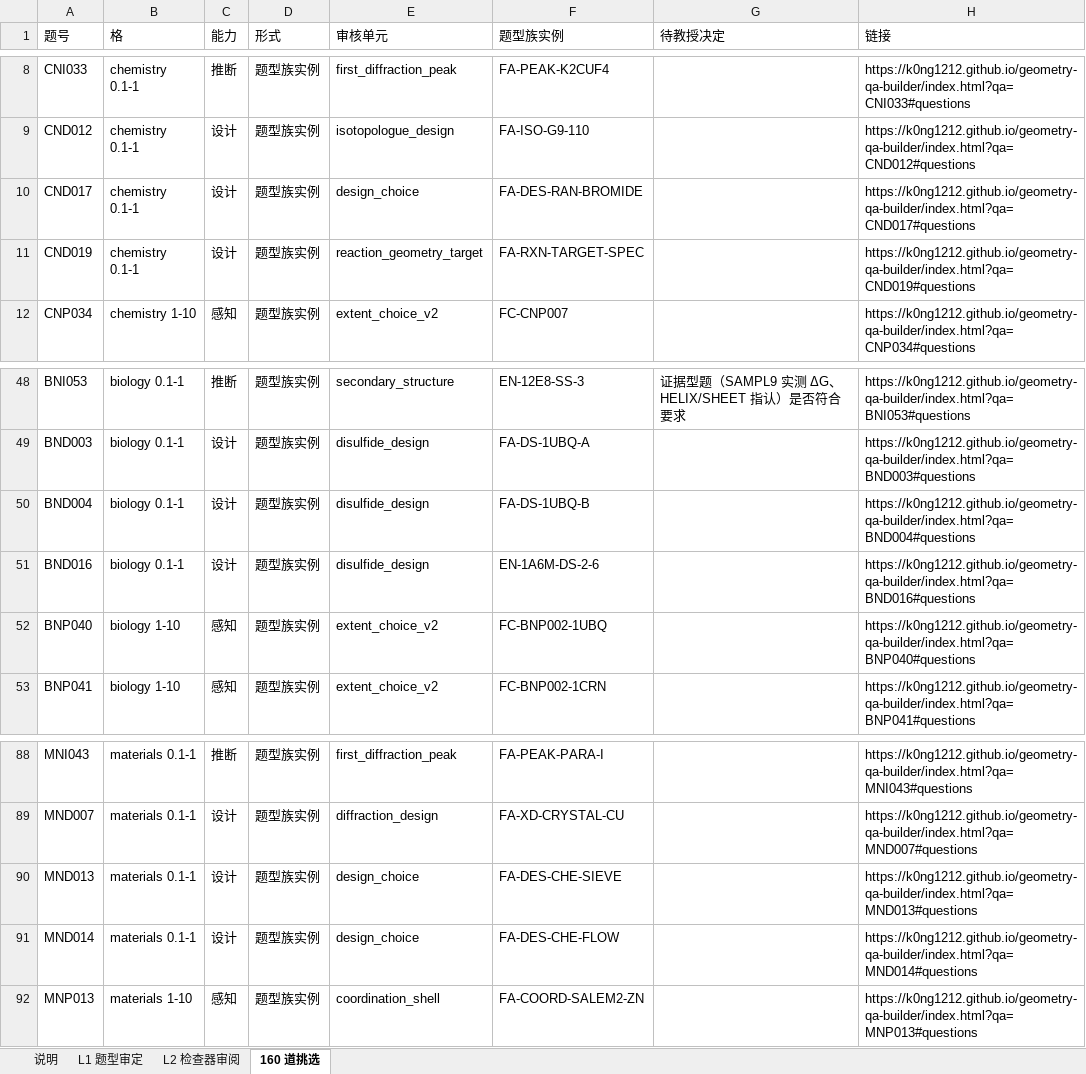
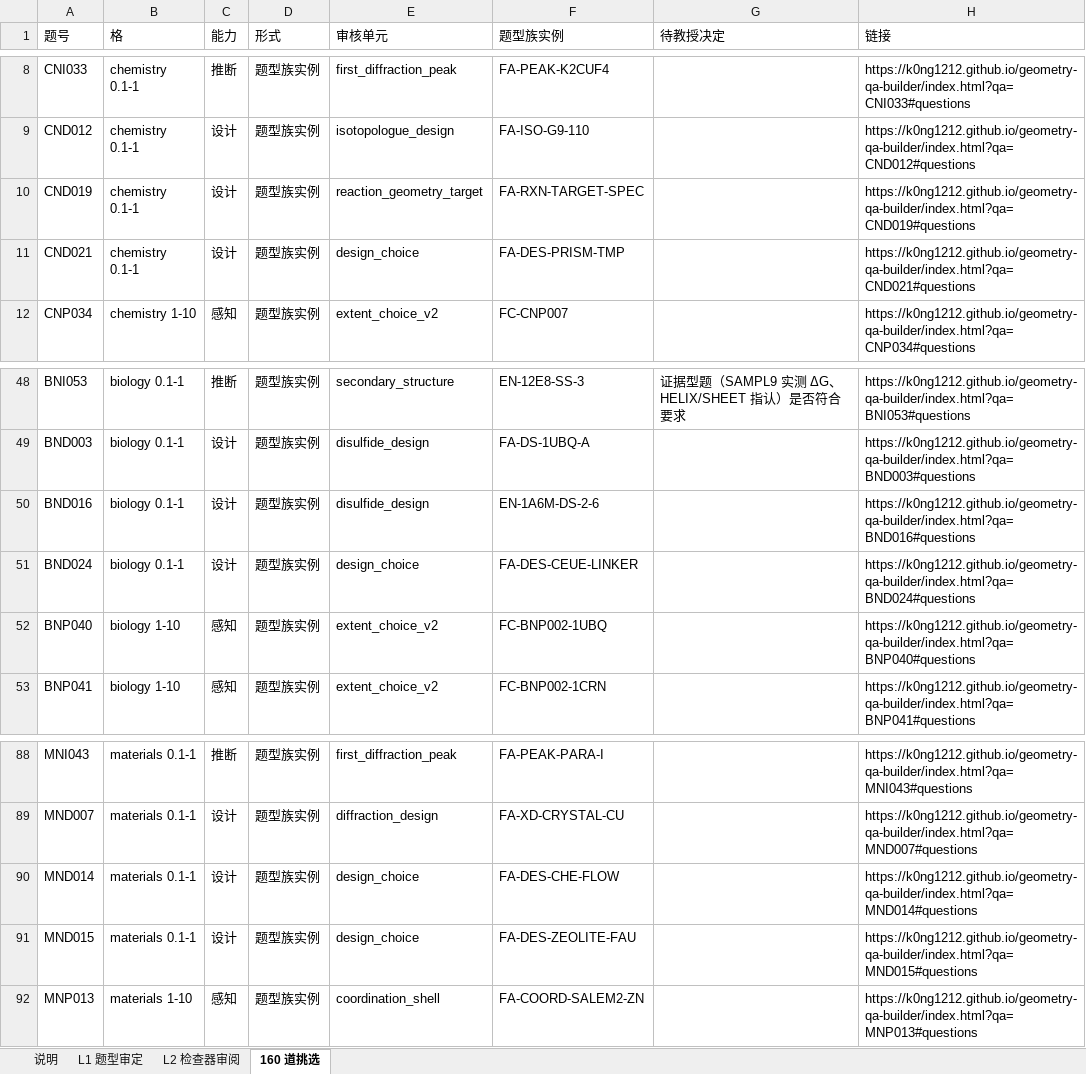
Before and after one commit to K0NG1212/geometry-qa-builder, an Excel workbook: docs/data/review-sheet.xlsx, sheet 160 道挑选, drawn as a sheet; only a part is shown, gaps mark what is left out; values as stored, in another font and other column widths than the file's, no borders; removed rows and columns are numbered as before the commit, all else as after; the diff names each change by its address in the sheet, - before the commit and + after, or states it on an @@ line.

```diff
--- a/docs/data/review-sheet.xlsx (sheet 160 道挑选)
+++ b/docs/data/review-sheet.xlsx (sheet 160 道挑选)
-row 10: CND017 | chemistry 0.1-1 | 设计 | 题型族实例 | design_choice | FA-DES-RAN-BROMIDE |  | https://k0ng1212.github.io/geometry-qa-builder/index.html?qa=CND017#questions
+row 11: CND021 | chemistry 0.1-1 | 设计 | 题型族实例 | design_choice | FA-DES-PRISM-TMP |  | https://k0ng1212.github.io/geometry-qa-builder/index.html?qa=CND021#questions
-row 50: BND004 | biology 0.1-1 | 设计 | 题型族实例 | disulfide_design | FA-DS-1UBQ-B |  | https://k0ng1212.github.io/geometry-qa-builder/index.html?qa=BND004#questions
+row 51: BND024 | biology 0.1-1 | 设计 | 题型族实例 | design_choice | FA-DES-CEUE-LINKER |  | https://k0ng1212.github.io/geometry-qa-builder/index.html?qa=BND024#questions
-row 90: MND013 | materials 0.1-1 | 设计 | 题型族实例 | design_choice | FA-DES-CHE-SIEVE |  | https://k0ng1212.github.io/geometry-qa-builder/index.html?qa=MND013#questions
+row 91: MND015 | materials 0.1-1 | 设计 | 题型族实例 | design_choice | FA-DES-ZEOLITE-FAU |  | https://k0ng1212.github.io/geometry-qa-builder/index.html?qa=MND015#questions
```
Also changed, not shown: sheet L1 题型审定, sheet L2 检查器审阅, sheet 说明, 53 other files.
